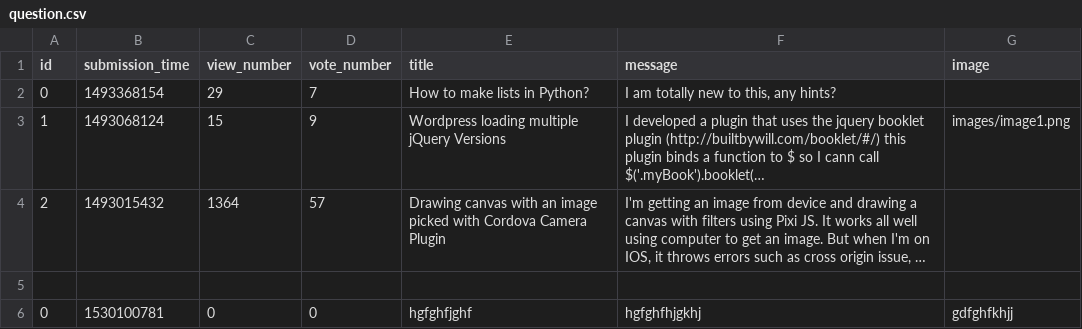
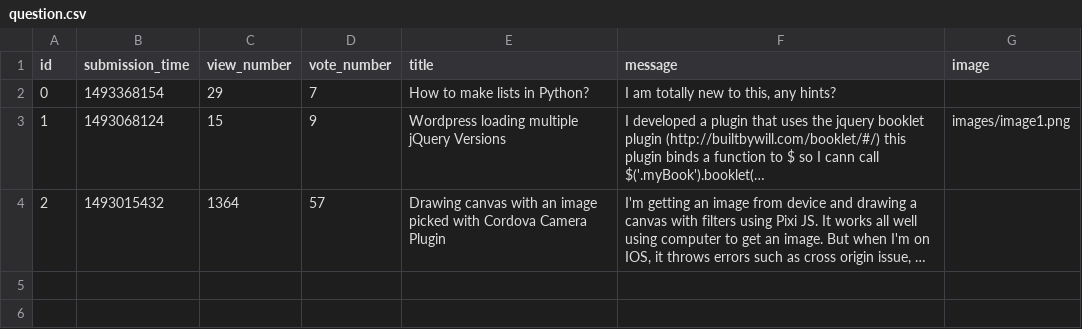
Before and after one commit to CodecoolBPwswp/wswp-ask-mate-nrb, a CSV file: sample_data/question.csv, drawn as a sheet; long unchanged cells end in …; the diff names each change by its address in the sheet, - before the commit and + after, or states it on an @@ line.

Commit message:
- back to the list button working - generate question index

```diff
--- a/sample_data/question.csv
+++ b/sample_data/question.csv
-row 5: (empty)
-row 6: 0 | 1530100781 | 0 | 0 | hgfghfjghf | hgfghfhjgkhj | gdfghfkhjj
```
Also changed, not shown: 3 other files.
